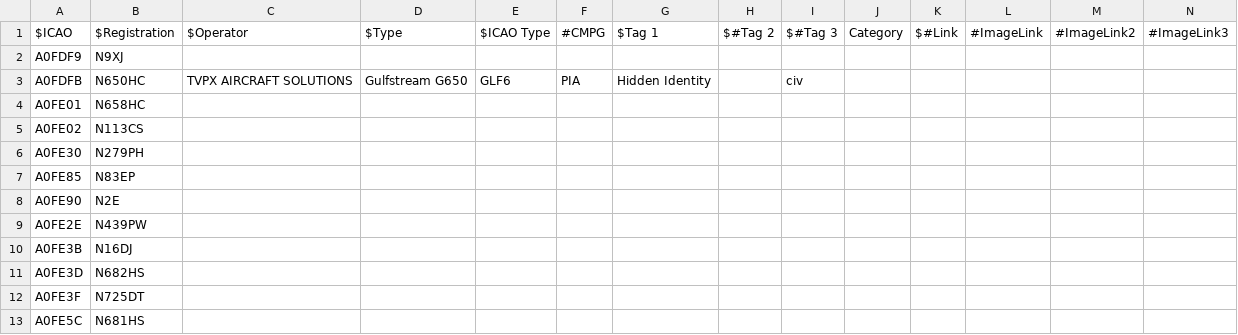
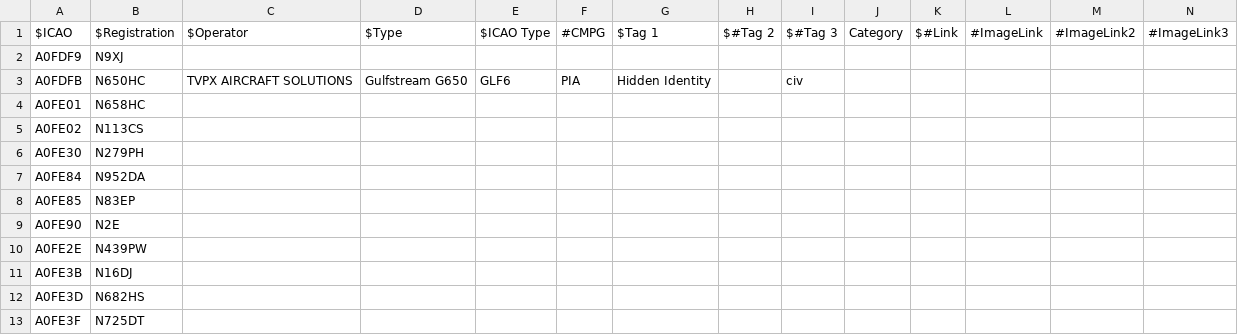
Before and after one commit to sdr-enthusiasts/plane-alert-db, a CSV file: plane-alert-pia.csv, drawn as a sheet; only a part is shown; the shorter side is filled out with more unchanged rows.

Commit message:
Update plane-alert-pia.csv

```diff
--- a/plane-alert-pia.csv
+++ b/plane-alert-pia.csv
@@ -6,2 +6,3 @@ A0FE02,N113CS
 A0FE30,N279PH
+A0FE84,N952DA
 A0FE85,N83EP
```
